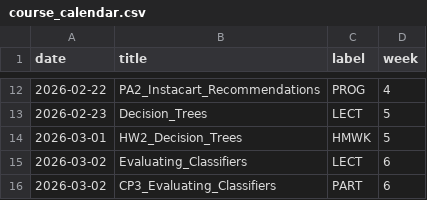
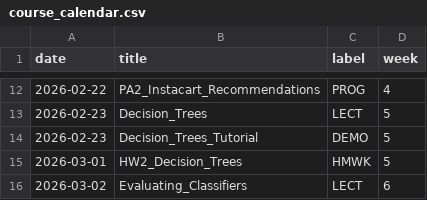
Before and after one commit to dcyoung23/msba511, a CSV file: docs/data/course_calendar.csv, drawn as a sheet; only a part is shown, gaps mark what is left out; the shorter side is filled out with more unchanged rows; the diff names each change by its address in the sheet, - before the commit and + after, or states it on an @@ line.

Commit message:
Week 5 updates

```diff
--- a/docs/data/course_calendar.csv
+++ b/docs/data/course_calendar.csv
+row 14: 2026-02-23 | Decision_Trees_Tutorial | DEMO | 5
```
Also changed, not shown: 7 other files.
